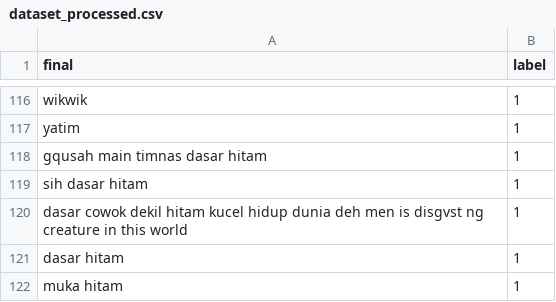
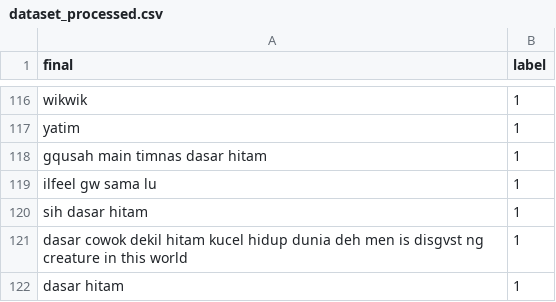
Before and after one commit to kidlink-bangkit/capstone-nlp-project, a CSV file: data_processed/dataset_processed.csv, drawn as a sheet; only a part is shown, gaps mark what is left out; the shorter side is filled out with more unchanged rows; the diff names each change by its address in the sheet, - before the commit and + after, or states it on an @@ line.

Commit message:
Update dataset_processed.csv

```diff
--- a/data_processed/dataset_processed.csv
+++ b/data_processed/dataset_processed.csv
+row 119: ilfeel gw sama lu | 1
```
